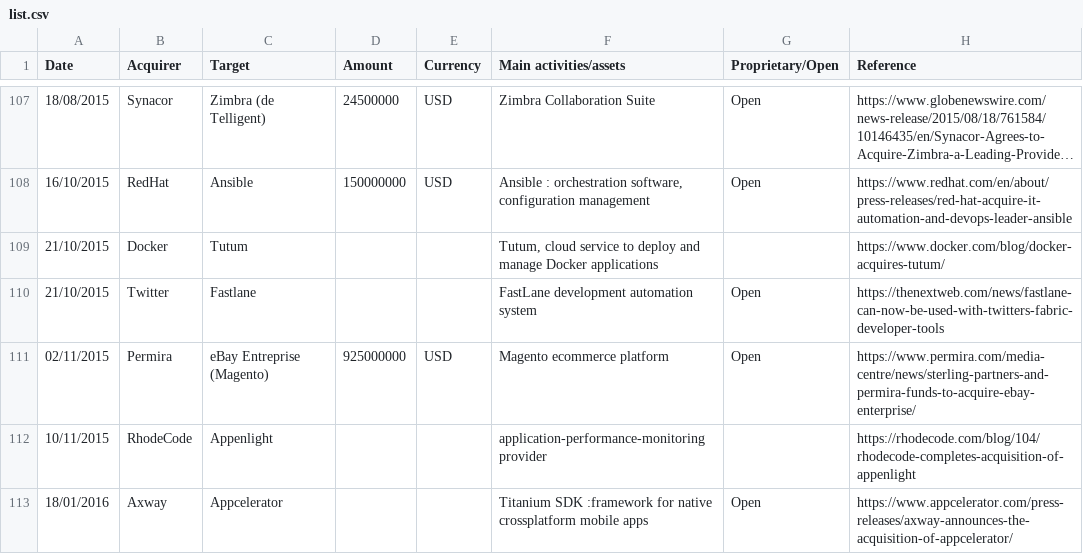
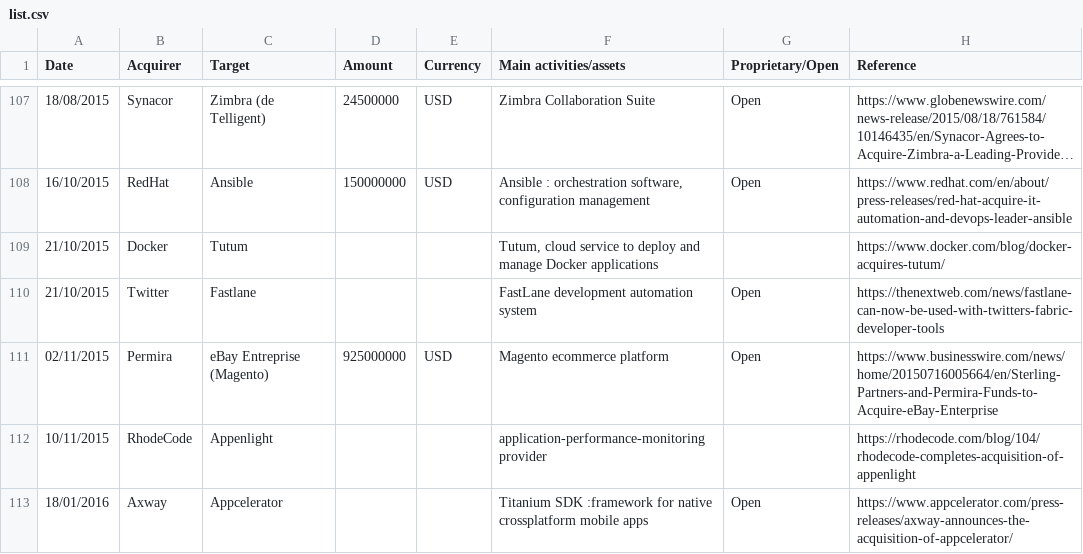
Before and after one commit to anthonygego/oss-acquisitions, a CSV file: list.csv, drawn as a sheet; only a part is shown, gaps mark what is left out; long unchanged cells end in ….

Commit message:
Update reference url

```diff
--- a/list.csv
+++ b/list.csv
@@ -110,3 +110,3 @@ Date,Acquirer,Target,Amount,Currency,Main activities/assets,Proprietary/Open,Ref
 21/10/2015,Twitter,Fastlane,,,FastLane development automation system,Open,https://thenextweb.com/news/fastlane-can-now-be-used-with-twitters-fabric-developer-tools
-02/11/2015,Permira,eBay Entreprise (Magento),925000000,USD,Magento  ecommerce platform,Open,https://www.permira.com/media-centre/news/sterling-partners-and-permira-funds-to-acquire-ebay-enterprise/
+02/11/2015,Permira,eBay Entreprise (Magento),925000000,USD,Magento  ecommerce platform,Open,https://www.businesswire.com/news/home/20150716005664/en/Sterling-Partners-and-Permira-Funds-to-Acquire-eBay-Enterprise
 10/11/2015,RhodeCode,Appenlight,,,application-performance-monitoring provider,,https://rhodecode.com/blog/104/rhodecode-completes-acquisition-of-appenlight
```
